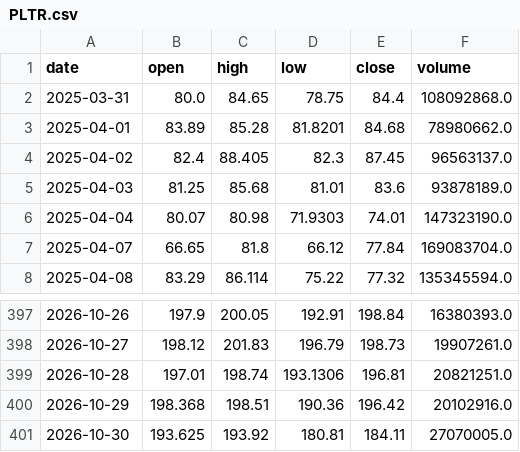
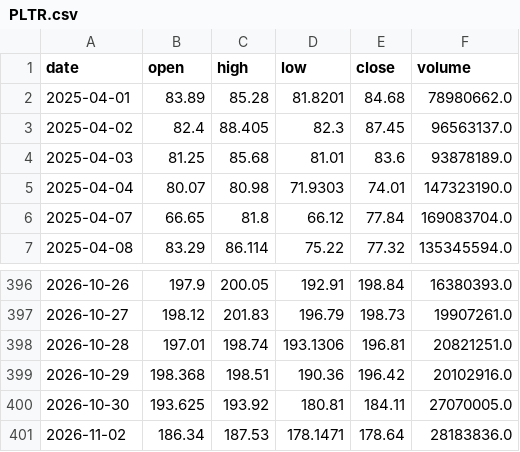
Before and after one commit to CRCBIT/STOCK_PREDICT, a CSV file: published/history/PLTR.csv, drawn as a sheet; only a part is shown, gaps mark what is left out.

```diff
--- a/published/history/PLTR.csv
+++ b/published/history/PLTR.csv
@@ -1,3 +1,2 @@
 date,open,high,low,close,volume
-2025-03-31,80.0,84.65,78.75,84.4,108092868.0
 2025-04-01,83.89,85.28,81.8201,84.68,78980662.0
@@ -401 +400,2 @@ date,open,high,low,close,volume
 2026-10-30,193.625,193.92,180.81,184.11,27070005.0
+2026-11-02,186.34,187.53,178.1471,178.64,28183836.0
```
Also changed, not shown: published/history/353200.csv, published/history/RAM.csv, 49 other files.
